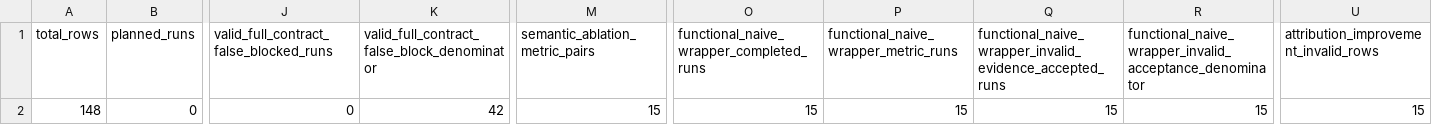
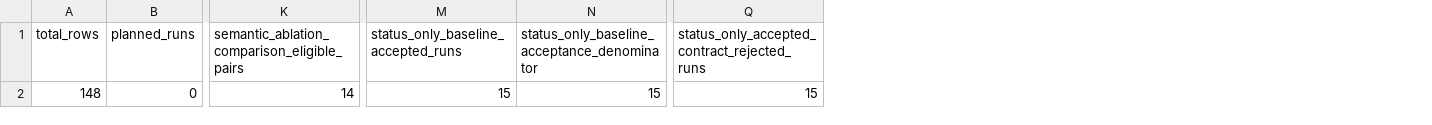
Before and after one commit to amtellezfernandez/AlpaBridge, a CSV file: artifacts/cvm/results/summary.csv, drawn as a sheet; only a part is shown, gaps mark what is left out; removed rows and columns are numbered as before the commit, all else as after; the diff names each change by its address in the sheet, - before the commit and + after, or states it on an @@ line.

Commit message:
Prepare four-page conference submission audit

```diff
--- a/artifacts/cvm/results/summary.csv
+++ b/artifacts/cvm/results/summary.csv
-column J, rows 1-2: valid_full_contract_false_blocked_runs | 0
-column K, rows 1-2: valid_full_contract_false_block_denominator | 42
-column M (semantic_ablation_metric_pairs), row 2: 15
+column K, rows 1-2: semantic_ablation_comparison_eligible_pairs | 14
-column Q, rows 1-2: functional_naive_wrapper_invalid_evidence_accepted_runs | 15
-column R, rows 1-2: functional_naive_wrapper_invalid_acceptance_denominator | 15
-M1: functional_naive_wrapper_completed_runs
+M1: status_only_baseline_accepted_runs
-N1: functional_naive_wrapper_metric_runs
+N1: status_only_baseline_acceptance_denominator
-Q1: attribution_improvement_invalid_rows
+Q1: status_only_accepted_contract_rejected_runs
```
Also changed, not shown: artifacts/cvm/results/semantic_ablation_pairs.csv, 35 other files.
